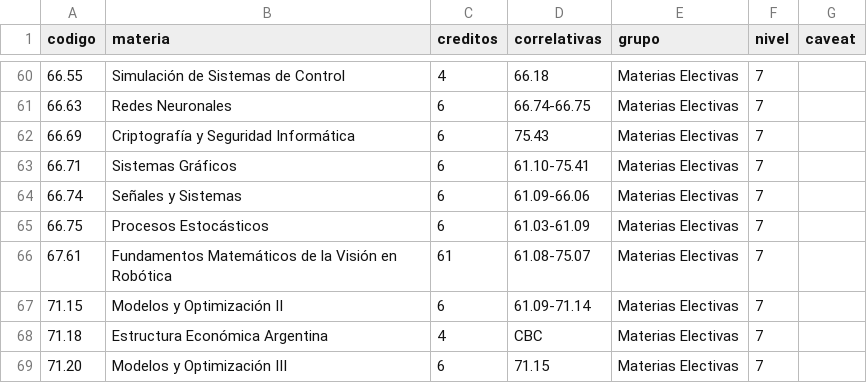
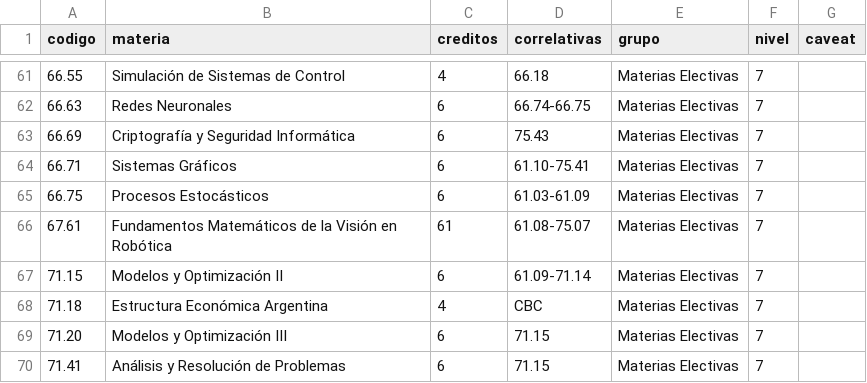
Before and after one commit to FdelMazo/FIUBA-Map, a CSV file: data/informatica-1986.csv, drawn as a sheet; only a part is shown, gaps mark what is left out; the shorter side is filled out with more unchanged rows; removed rows and columns are numbered as before the commit, all else as after; the diff covers the shown part only; the diff names each change by its address in the sheet, - before the commit and + after, or states it on an @@ line.

```diff
--- a/data/informatica-1986.csv
+++ b/data/informatica-1986.csv
-row 64: 66.74 | Señales y Sistemas | 6 | 61.09-66.06 | Materias Electivas | 7
```
Also changed, not shown: 4 added rows and 13 edited cells elsewhere in this file, 3 other files.
